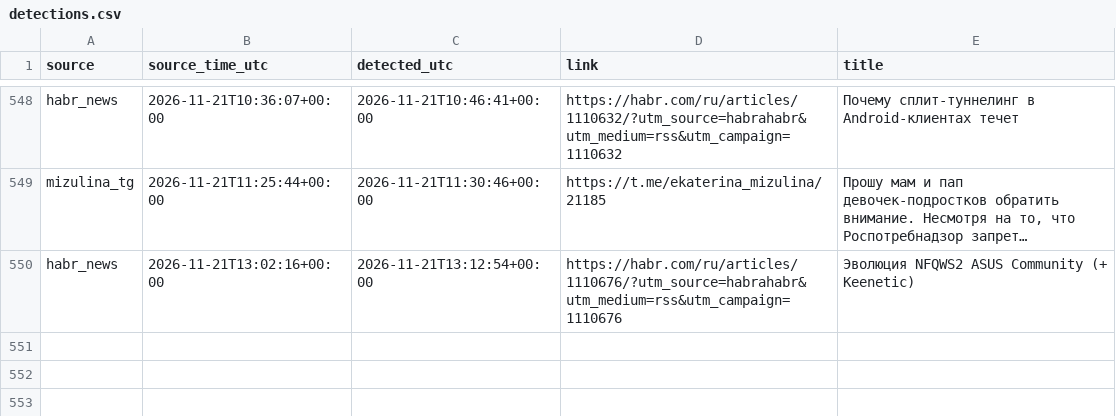
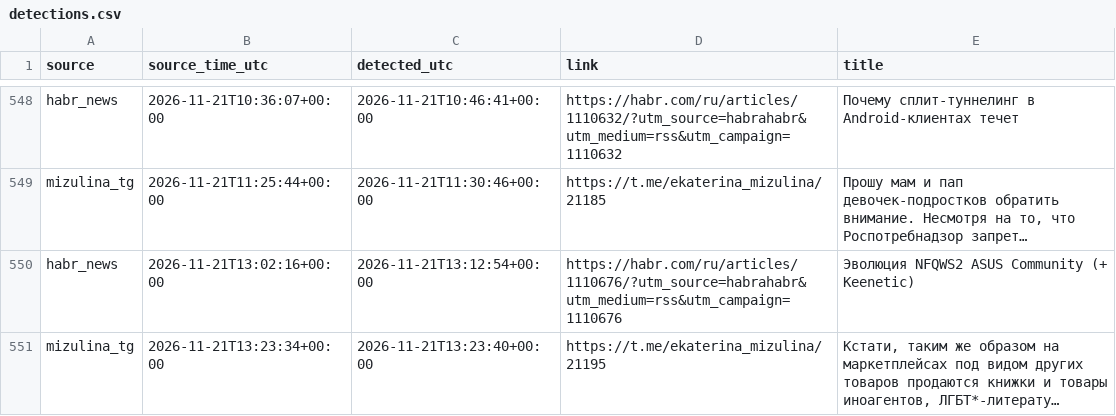
Before and after one commit to kvyvo/rknkid-radar, a CSV file: detections.csv, drawn as a sheet; only a part is shown, gaps mark what is left out; long unchanged cells end in …; the diff names each change by its address in the sheet, - before the commit and + after, or states it on an @@ line.

```diff
--- a/detections.csv
+++ b/detections.csv
+row 551: mizulina_tg | 2026-11-21T13:23:34+00:00 | 2026-11-21T13:23:40+00:00 | https://t.me/ekaterina_mizulina/21195 | Кстати, таким же образом на маркетплейсах под видом других товаров продаются книжки и товары иноагентов, ЛГБТ*-литерату…
```
Also changed, not shown: 1 other file.
